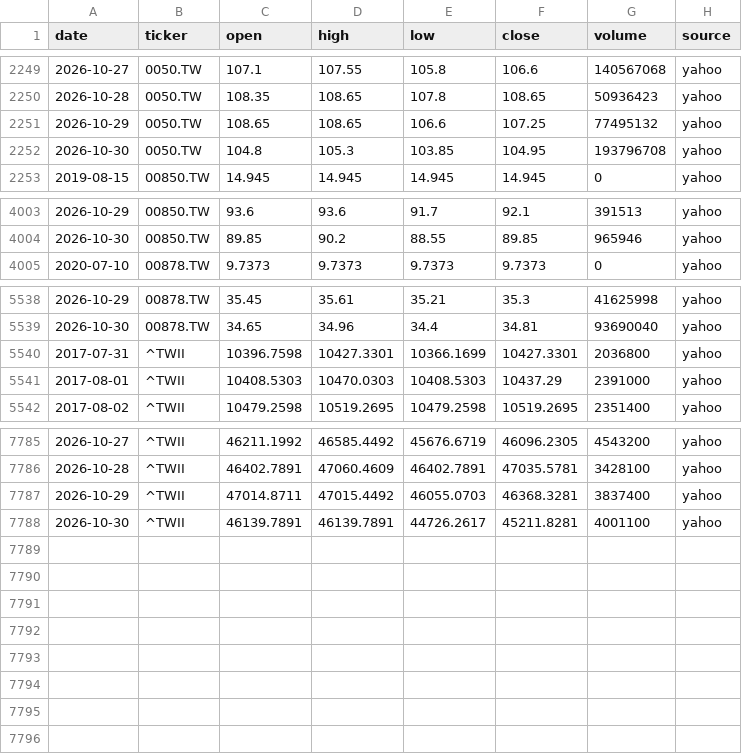
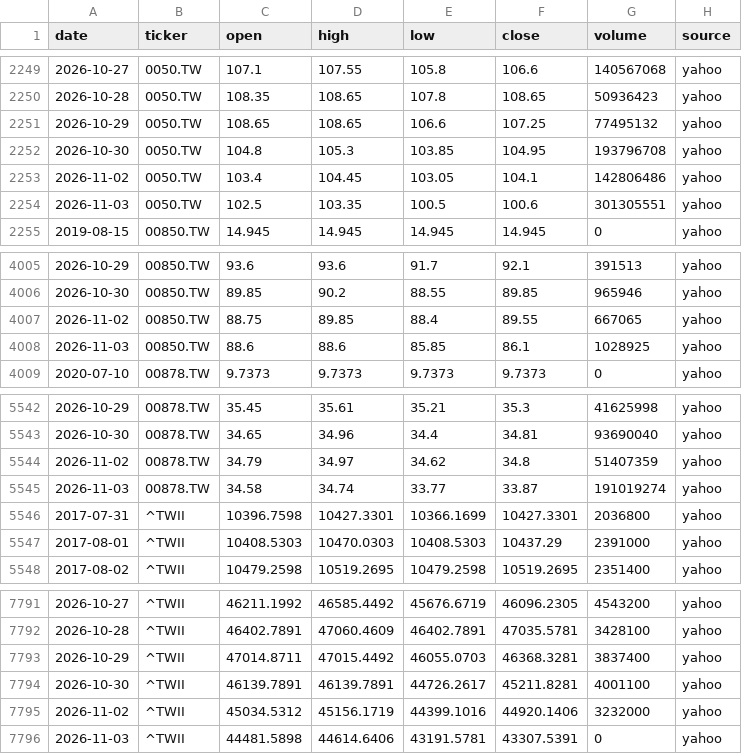
Before and after one commit to Hendrick0815/ESG_AI_Dashboard, a CSV file: data/processed/benchmarks.csv, drawn as a sheet; only a part is shown, gaps mark what is left out; the diff names each change by its address in the sheet, - before the commit and + after, or states it on an @@ line.

```diff
--- a/data/processed/benchmarks.csv
+++ b/data/processed/benchmarks.csv
+row 2253: 2026-11-02 | 0050.TW | 103.4 | 104.45 | 103.05 | 104.1 | 142806486 | yahoo
+row 2254: 2026-11-03 | 0050.TW | 102.5 | 103.35 | 100.5 | 100.6 | 301305551 | yahoo
+row 4007: 2026-11-02 | 00850.TW | 88.75 | 89.85 | 88.4 | 89.55 | 667065 | yahoo
+row 4008: 2026-11-03 | 00850.TW | 88.6 | 88.6 | 85.85 | 86.1 | 1028925 | yahoo
+row 5544: 2026-11-02 | 00878.TW | 34.79 | 34.97 | 34.62 | 34.8 | 51407359 | yahoo
+row 5545: 2026-11-03 | 00878.TW | 34.58 | 34.74 | 33.77 | 33.87 | 191019274 | yahoo
+row 7795: 2026-11-02 | ^TWII | 45034.5312 | 45156.1719 | 44399.1016 | 44920.1406 | 3232000 | yahoo
+row 7796: 2026-11-03 | ^TWII | 44481.5898 | 44614.6406 | 43191.5781 | 43307.5391 | 0 | yahoo
```
Also changed, not shown: data/processed/update_log.csv, 6 other files.
